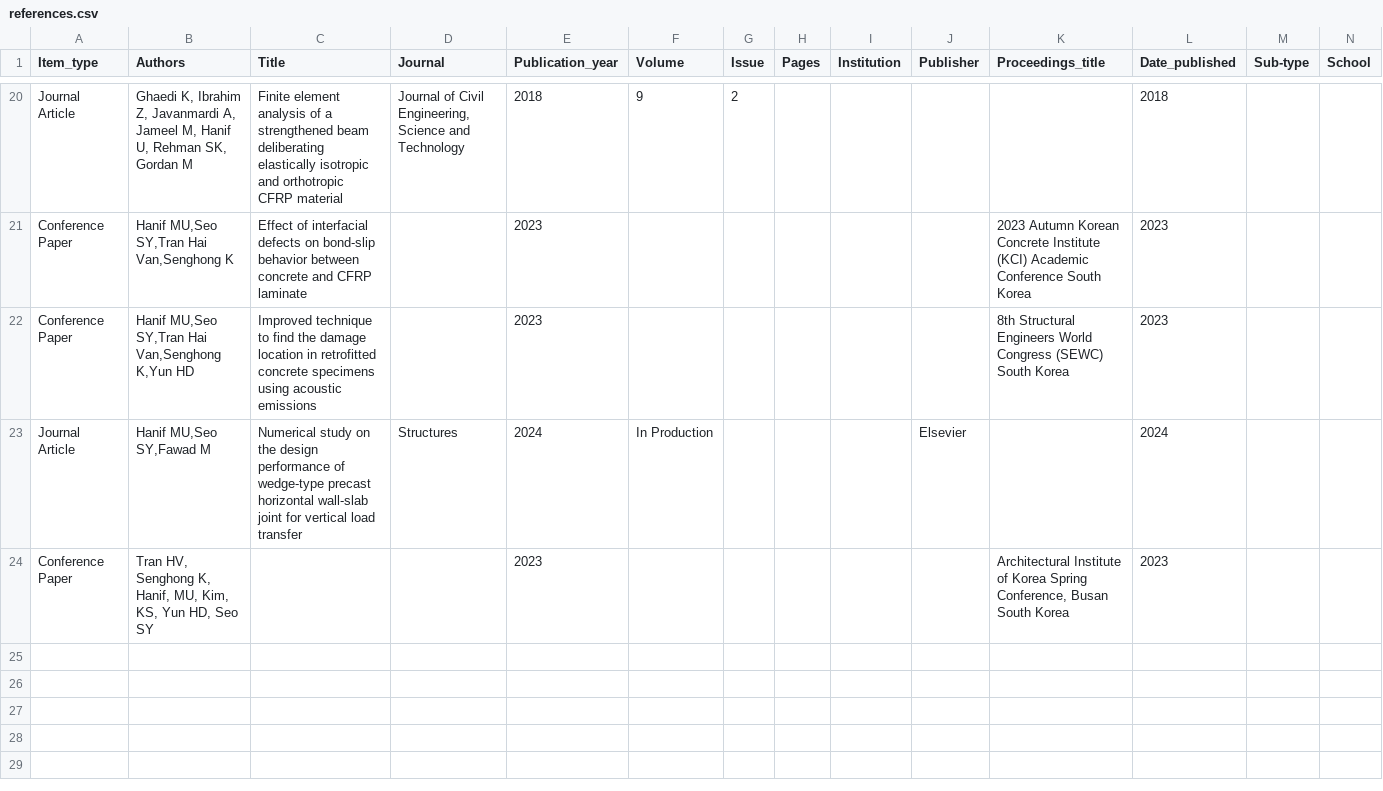
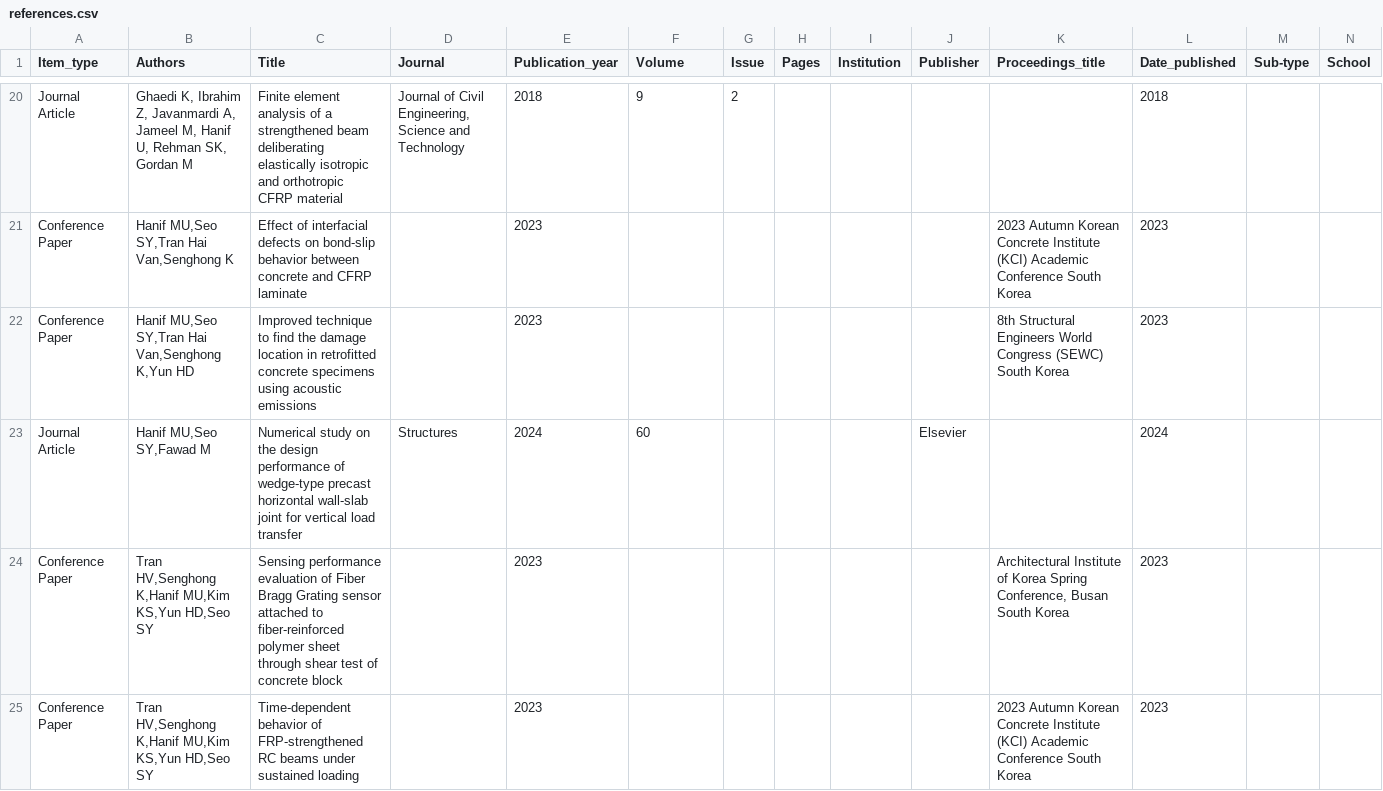
Before and after one commit to usmanhnf/usmanhnf.github.io, a CSV file: _data/references.csv, drawn as a sheet; only a part is shown, gaps mark what is left out; rows hold the shown columns only; the diff covers the shown part only; the diff names each change by its address in the sheet, - before the commit and + after, or states it on an @@ line.

```diff
--- a/_data/references.csv
+++ b/_data/references.csv
-F23 (Volume): In Production
+F23 (Volume): 60
-B24 (Authors): Tran HV, Senghong K, Hanif, MU, Kim, KS, Yun HD, Seo SY
+B24 (Authors): Tran HV,Senghong K,Hanif MU,Kim KS,Yun HD,Seo SY
-C24 (Title): (empty)
+C24 (Title): Sensing performance evaluation of Fiber Bragg Grating sensor attached to fiber-reinforced polymer sheet through shear test of concrete block
+row 25: Conference Paper | Tran HV,Senghong K,Hanif MU,Kim KS,Yun HD,Seo SY | Time-dependent behavior of FRP-strengthened RC beams under sustained loading |  | 2023 |  |  |  |  |  | 2023 Autumn Korean Concrete Institute (KCI) Academic Conference South Korea | 2023
```
Also changed, not shown: 2 added rows elsewhere in this file, 1 other file.
